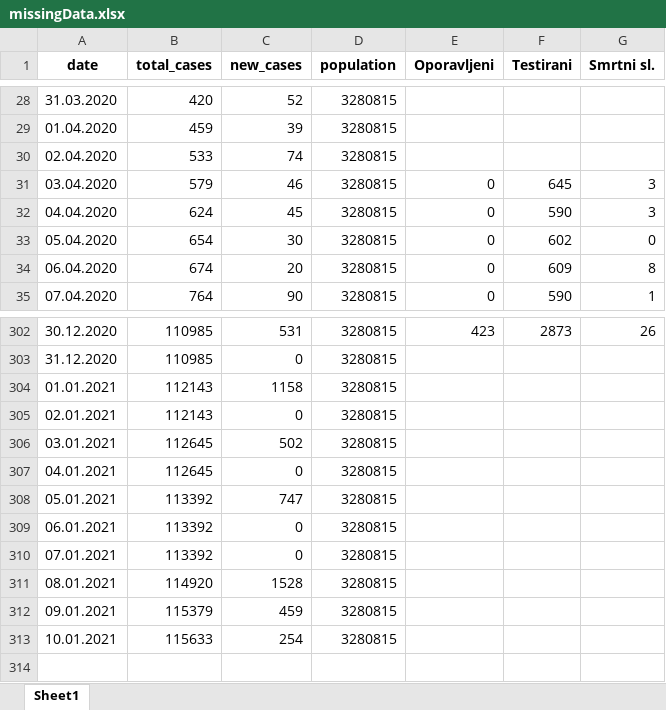
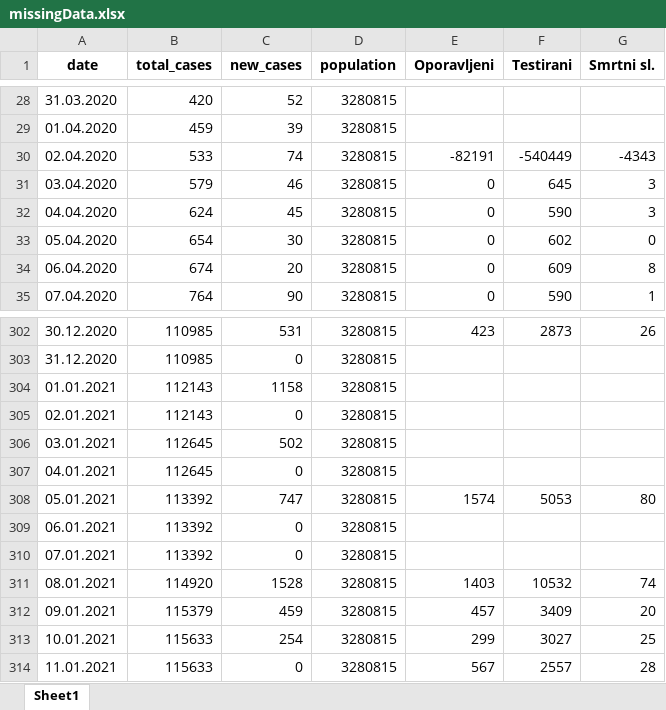
Before and after one commit to WorldWideWest/COVID-19, an Excel workbook: dataSet/cleanData/missingData.xlsx, sheet Sheet1, drawn as a sheet; only a part is shown, gaps mark what is left out; values as stored, in another font and other column widths than the file's, no borders; the diff names each change by its address in the sheet, - before the commit and + after, or states it on an @@ line.

```diff
--- a/dataSet/cleanData/missingData.xlsx (sheet Sheet1)
+++ b/dataSet/cleanData/missingData.xlsx (sheet Sheet1)
-E30 (Oporavljeni): (empty)
+E30 (Oporavljeni): -82191
-F30 (Testirani): (empty)
+F30 (Testirani): -540449
-G30 (Smrtni sl.): (empty)
+G30 (Smrtni sl.): -4343
-E308 (Oporavljeni): (empty)
+E308 (Oporavljeni): 1574
-F308 (Testirani): (empty)
+F308 (Testirani): 5053
-G308 (Smrtni sl.): (empty)
+G308 (Smrtni sl.): 80
-E311 (Oporavljeni): (empty)
+E311 (Oporavljeni): 1403
-F311 (Testirani): (empty)
+F311 (Testirani): 10532
-G311 (Smrtni sl.): (empty)
+G311 (Smrtni sl.): 74
-E312 (Oporavljeni): (empty)
+E312 (Oporavljeni): 457
-F312 (Testirani): (empty)
+F312 (Testirani): 3409
-G312 (Smrtni sl.): (empty)
+G312 (Smrtni sl.): 20
-E313 (Oporavljeni): (empty)
+E313 (Oporavljeni): 299
-F313 (Testirani): (empty)
+F313 (Testirani): 3027
-G313 (Smrtni sl.): (empty)
+G313 (Smrtni sl.): 25
+row 314: 11.01.2021 | 115633 | 0 | 3280815 | 567 | 2557 | 28
```
Also changed, not shown: dataSet/cleanData/bd.xlsx, dataSet/rawData/bd.xlsx, 14 other files.
